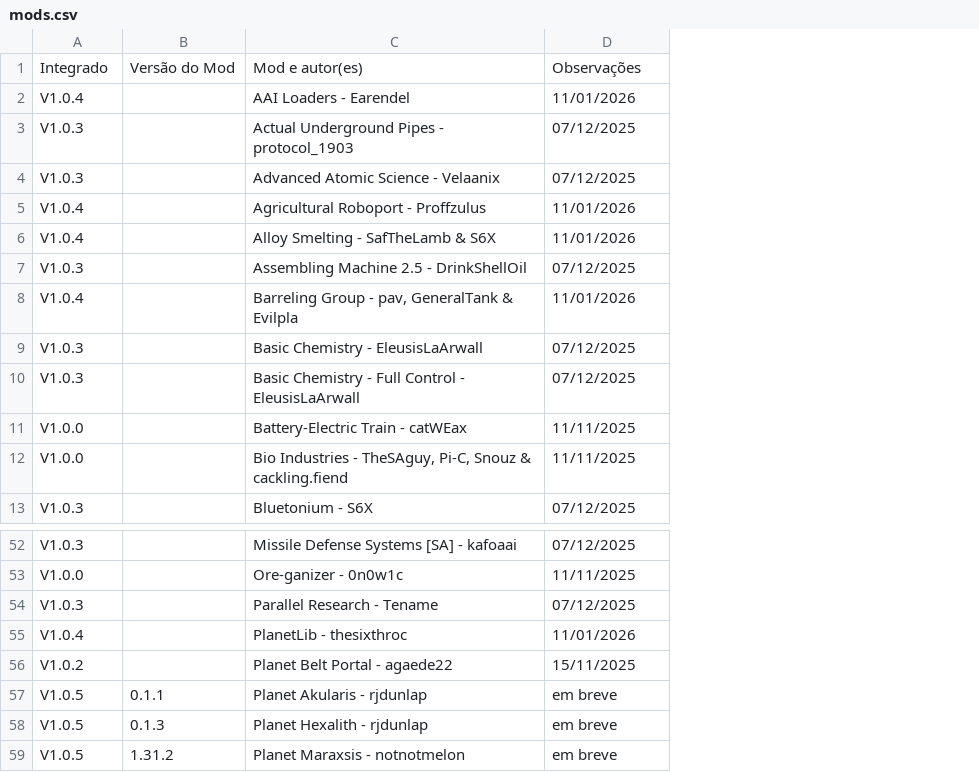
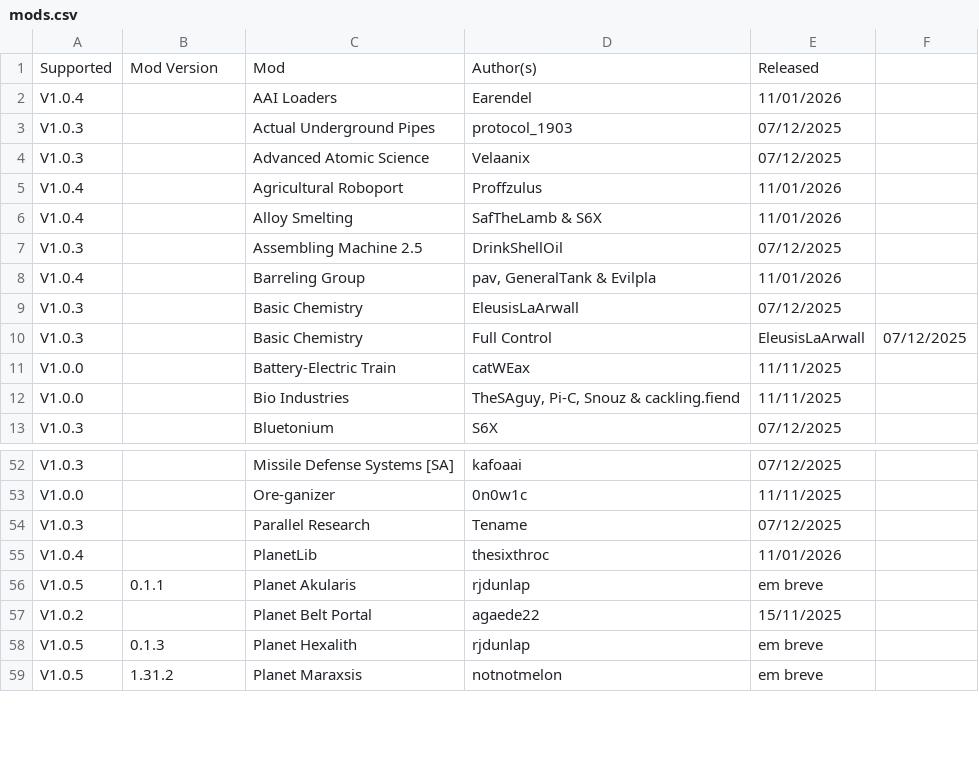
Before and after one commit to odnols/Traducoes-PT-BR, a CSV file: mods.csv, drawn as a sheet; only a part is shown, gaps mark what is left out; removed rows and columns are numbered as before the commit, all else as after; the diff names each change by its address in the sheet, - before the commit and + after, or states it on an @@ line.

```diff
--- a/mods.csv
+++ b/mods.csv
-column C, rows 2-13: AAI Loaders - Earendel | Actual Underground Pipes - protocol_1903 | Advanced Atomic Science - Velaanix | Agricultural Roboport - Proffzulus | Alloy Smelting - SafTheLamb & S6X | Assembling Machine 2.5 - DrinkShellOil | Barreling Group - pav, GeneralTank & Evilpla | Basic Chemistry - EleusisLaArwall | Basic Chemistry - Full Control - EleusisLaArwall | Battery-Electric Train - catWEax | Bio Industries - TheSAguy, Pi-C, Snouz & cackling.fiend | Bluetonium - S6X; rows 52-56: Missile Defense Systems [SA] - kafoaai | Ore-ganizer - 0n0w1c | Parallel Research - Tename | PlanetLib - thesixthroc | Planet Belt Portal - agaede22; rows 58-59: Planet Hexalith - rjdunlap | Planet Maraxsis - notnotmelon
+column C, rows 2-13: AAI Loaders | Actual Underground Pipes | Advanced Atomic Science | Agricultural Roboport | Alloy Smelting | Assembling Machine 2.5 | Barreling Group | Basic Chemistry | Basic Chemistry | Battery-Electric Train | Bio Industries | Bluetonium; rows 52-55: Missile Defense Systems [SA] | Ore-ganizer | Parallel Research | PlanetLib; rows 57-59: Planet Belt Portal | Planet Hexalith | Planet Maraxsis
+column D, rows 2-13: Earendel | protocol_1903 | Velaanix | Proffzulus | SafTheLamb & S6X | DrinkShellOil | pav, GeneralTank & Evilpla | EleusisLaArwall | Full Control | catWEax | TheSAguy, Pi-C, Snouz & cackling.fiend | S6X; rows 52-55: kafoaai | 0n0w1c | Tename | thesixthroc; rows 57-59: agaede22 | rjdunlap | notnotmelon
+column F, row 10: 07/12/2025
-row 1: Integrado | Versão do Mod | Mod e autor(es) | Observações
+row 1: Supported | Mod Version | Mod | Author(s) | Released
-E10: 07/12/2025
+E10: EleusisLaArwall
@@ row 57 moved to row 56: V1.0.5 @@
```
Also changed, not shown: 2 other files.
